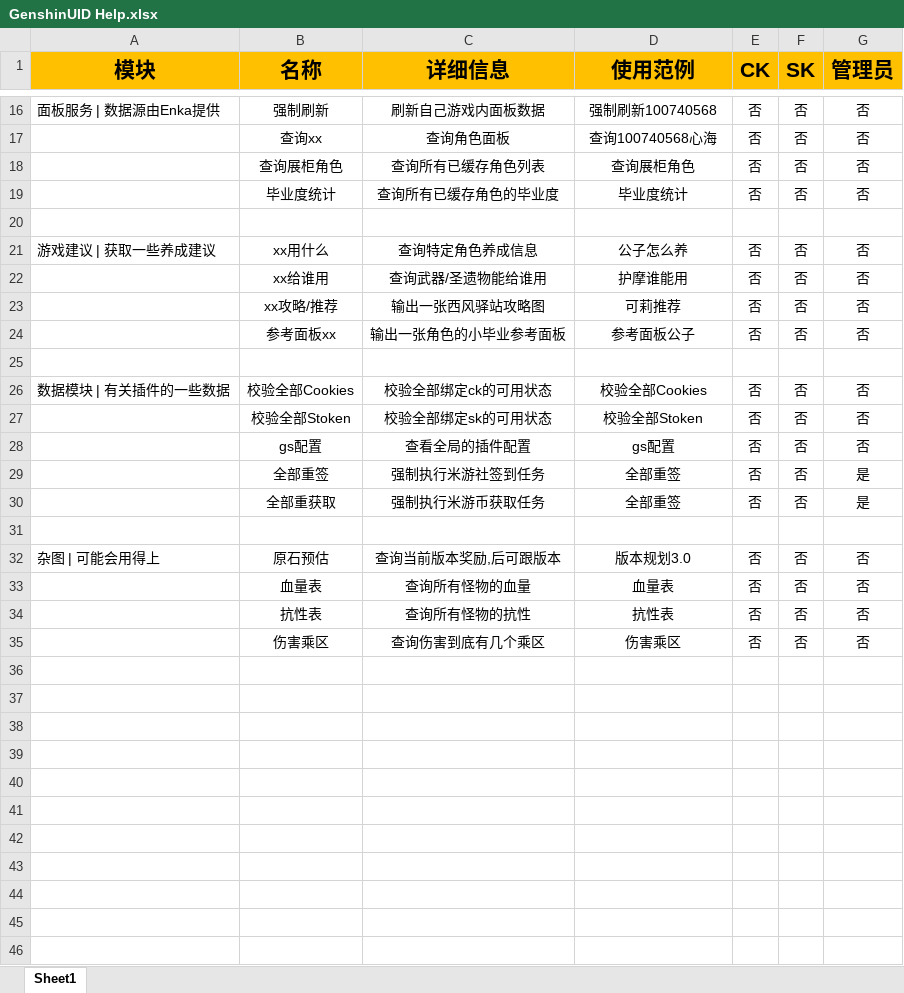
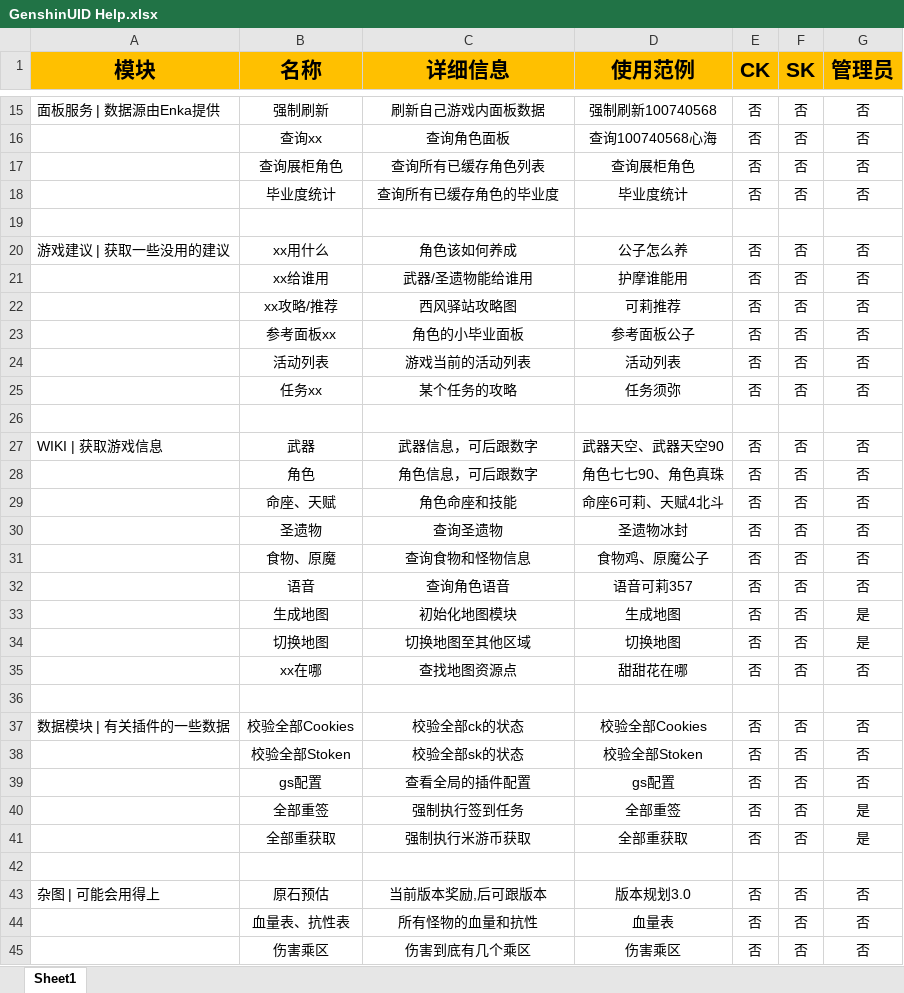
Before and after one commit to KimigaiiWuyi/GenshinUID, an Excel workbook: tools/help_data/GenshinUID Help.xlsx, sheet Sheet1, drawn as a sheet; only a part is shown, gaps mark what is left out; values as stored, in another font and other column widths than the file's, no borders; removed rows and columns are numbered as before the commit, all else as after; the diff covers the shown part only; the diff names each change by its address in the sheet, - before the commit and + after, or states it on an @@ line.

Commit message:
✨ `draw_help_card.py`

```diff
--- a/tools/help_data/GenshinUID Help.xlsx (sheet Sheet1)
+++ b/tools/help_data/GenshinUID Help.xlsx (sheet Sheet1)
-A20 (模块): 游戏建议 | 获取一些养成建议
+A20 (模块): 游戏建议 | 获取一些没用的建议
-C20 (详细信息): 查询特定角色养成信息
+C20 (详细信息): 角色该如何养成
-C21 (详细信息): 查询武器/圣遗物能给谁用
+C21 (详细信息): 武器/圣遗物能给谁用
-C22 (详细信息): 输出一张西风驿站攻略图
+C22 (详细信息): 西风驿站攻略图
-C23 (详细信息): 输出一张角色的小毕业参考面板
+C23 (详细信息): 角色的小毕业面板
+row 24:  | 活动列表 | 游戏当前的活动列表 | 活动列表 | 否 | 否 | 否
+row 25:  | 任务xx | 某个任务的攻略 | 任务须弥 | 否 | 否 | 否
+row 27: WIKI | 获取游戏信息 | 武器 | 武器信息，可后跟数字 | 武器天空、武器天空90 | 否 | 否 | 否
+row 28:  | 角色 | 角色信息，可后跟数字 | 角色七七90、角色真珠 | 否 | 否 | 否
+row 29:  | 命座、天赋 | 角色命座和技能 | 命座6可莉、天赋4北斗 | 否 | 否 | 否
+row 30:  | 圣遗物 | 查询圣遗物 | 圣遗物冰封 | 否 | 否 | 否
+row 31:  | 食物、原魔 | 查询食物和怪物信息 | 食物鸡、原魔公子 | 否 | 否 | 否
+row 32:  | 语音 | 查询角色语音 | 语音可莉357 | 否 | 否 | 否
+row 33:  | 生成地图 | 初始化地图模块 | 生成地图 | 否 | 否 | 是
+row 34:  | 切换地图 | 切换地图至其他区域 | 切换地图 | 否 | 否 | 是
+row 35:  | xx在哪 | 查找地图资源点 | 甜甜花在哪 | 否 | 否 | 否
+row 36: (empty)
-C37 (详细信息): 校验全部绑定ck的可用状态
+C37 (详细信息): 校验全部ck的状态
-C38 (详细信息): 校验全部绑定sk的可用状态
+C38 (详细信息): 校验全部sk的状态
-C40 (详细信息): 强制执行米游社签到任务
+C40 (详细信息): 强制执行签到任务
-C41 (详细信息): 强制执行米游币获取任务
+C41 (详细信息): 强制执行米游币获取
-D41 (使用范例): 全部重签
+D41 (使用范例): 全部重获取
-C43 (详细信息): 查询当前版本奖励,后可跟版本
+C43 (详细信息): 当前版本奖励,后可跟版本
-B44 (名称): 血量表
+B44 (名称): 血量表、抗性表
-C44 (详细信息): 查询所有怪物的血量
+C44 (详细信息): 所有怪物的血量和抗性
-row 34:  | 抗性表 | 查询所有怪物的抗性 | 抗性表 | 否 | 否 | 否
-C45 (详细信息): 查询伤害到底有几个乘区
+C45 (详细信息): 伤害到底有几个乘区
```
Also changed, not shown: 1 removed row and 9 edited cells elsewhere in this sheet, 5 other files.
